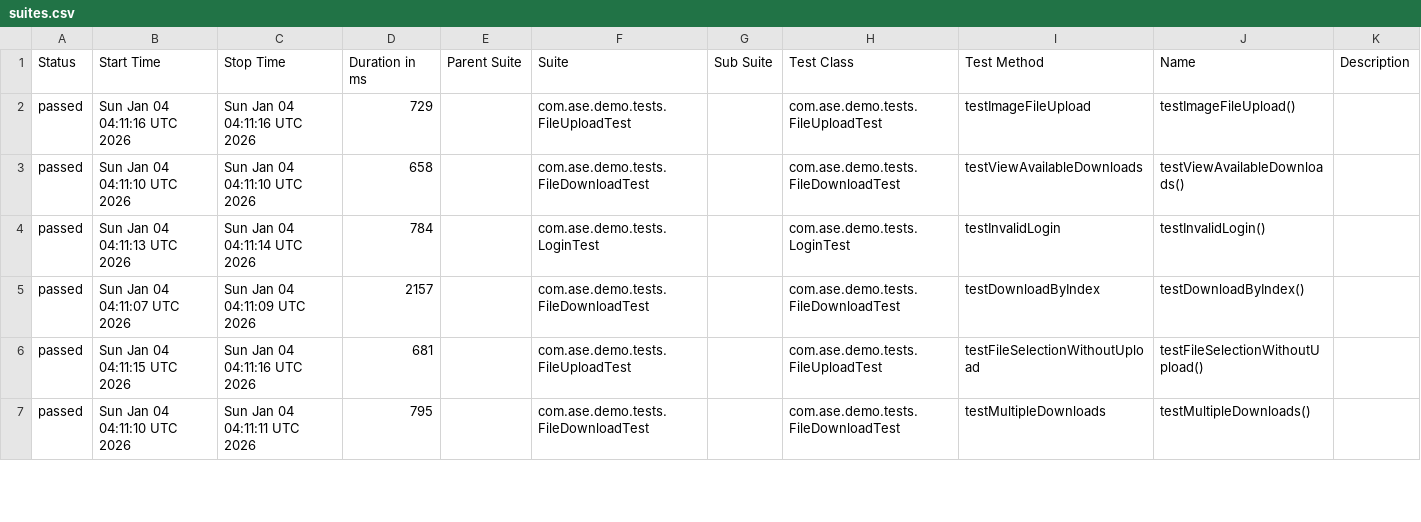
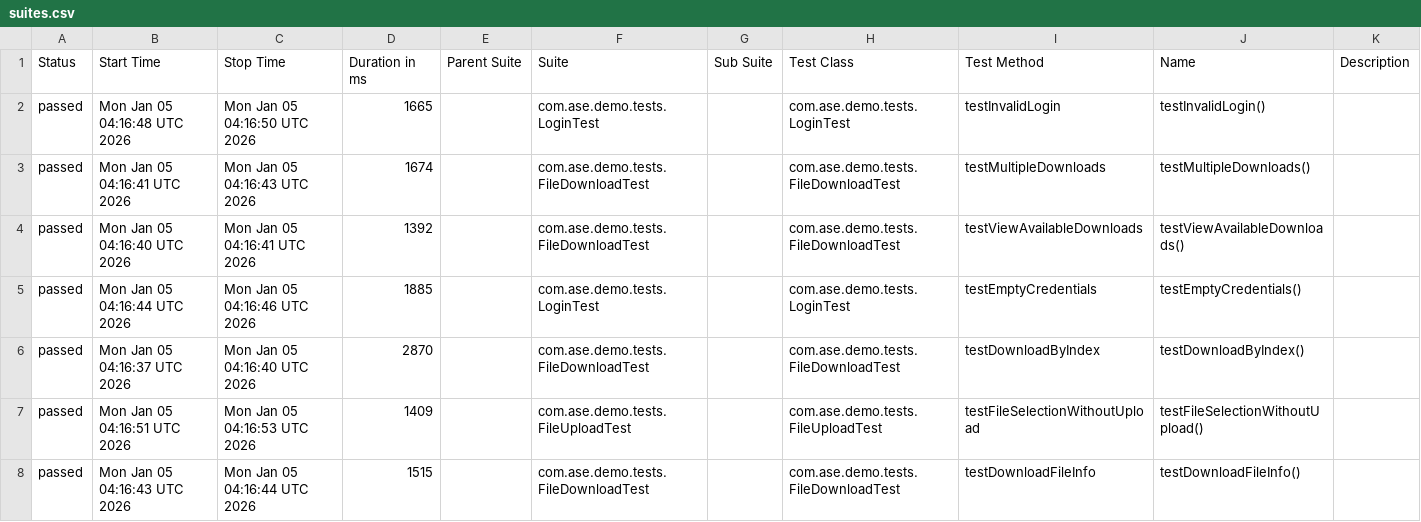
Before and after one commit to Agile-Software-Engineering-25/demo-system-test, a CSV file: full/data/suites.csv, drawn as a sheet; only a part is shown; the diff covers the shown part only.

```diff
--- a/full/data/suites.csv
+++ b/full/data/suites.csv
@@ -1,7 +1,8 @@
 "Status","Start Time","Stop Time","Duration in ms","Parent Suite","Suite","Sub Suite","Test Class","Test Method","Name","Description"
-"passed","Sun Jan 04 04:11:16 UTC 2026","Sun Jan 04 04:11:16 UTC 2026","729","","com.ase.demo.tests.FileUploadTest","","com.ase.demo.tests.FileUploadTest","testImageFileUpload","testImageFileUpload()",""
-"passed","Sun Jan 04 04:11:10 UTC 2026","Sun Jan 04 04:11:10 UTC 2026","658","","com.ase.demo.tests.FileDownloadTest","","com.ase.demo.tests.FileDownloadTest","testViewAvailableDownloads","testViewAvailableDownloads()",""
-"passed","Sun Jan 04 04:11:13 UTC 2026","Sun Jan 04 04:11:14 UTC 2026","784","","com.ase.demo.tests.LoginTest","","com.ase.demo.tests.LoginTest","testInvalidLogin","testInvalidLogin()",""
-"passed","Sun Jan 04 04:11:07 UTC 2026","Sun Jan 04 04:11:09 UTC 2026","2157","","com.ase.demo.tests.FileDownloadTest","","com.ase.demo.tests.FileDownloadTest","testDownloadByIndex","testDownloadByIndex()",""
-"passed","Sun Jan 04 04:11:15 UTC 2026","Sun Jan 04 04:11:16 UTC 2026","681","","com.ase.demo.tests.FileUploadTest","","com.ase.demo.tests.FileUploadTest","testFileSelectionWithoutUpload","testFileSelectionWithoutUpload()",""
-"passed","Sun Jan 04 04:11:10 UTC 2026","Sun Jan 04 04:11:11 UTC 2026","795","","com.ase.demo.tests.FileDownloadTest","","com.ase.demo.tests.FileDownloadTest","testMultipleDownloads","testMultipleDownloads()",""
+"passed","Mon Jan 05 04:16:48 UTC 2026","Mon Jan 05 04:16:50 UTC 2026","1665","","com.ase.demo.tests.LoginTest","","com.ase.demo.tests.LoginTest","testInvalidLogin","testInvalidLogin()",""
+"passed","Mon Jan 05 04:16:41 UTC 2026","Mon Jan 05 04:16:43 UTC 2026","1674","","com.ase.demo.tests.FileDownloadTest","","com.ase.demo.tests.FileDownloadTest","testMultipleDownloads","testMultipleDownloads()",""
+"passed","Mon Jan 05 04:16:40 UTC 2026","Mon Jan 05 04:16:41 UTC 2026","1392","","com.ase.demo.tests.FileDownloadTest","","com.ase.demo.tests.FileDownloadTest","testViewAvailableDownloads","testViewAvailableDownloads()",""
+"passed","Mon Jan 05 04:16:44 UTC 2026","Mon Jan 05 04:16:46 UTC 2026","1885","","com.ase.demo.tests.LoginTest","","com.ase.demo.tests.LoginTest","testEmptyCredentials","testEmptyCredentials()",""
+"passed","Mon Jan 05 04:16:37 UTC 2026","Mon Jan 05 04:16:40 UTC 2026","2870","","com.ase.demo.tests.FileDownloadTest","","com.ase.demo.tests.FileDownloadTest","testDownloadByIndex","testDownloadByIndex()",""
+"passed","Mon Jan 05 04:16:51 UTC 2026","Mon Jan 05 04:16:53 UTC 2026","1409","","com.ase.demo.tests.FileUploadTest","","com.ase.demo.tests.FileUploadTest","testFileSelectionWithoutUpload","testFileSelectionWithoutUpload()",""
+"passed","Mon Jan 05 04:16:43 UTC 2026","Mon Jan 05 04:16:44 UTC 2026","1515","","com.ase.demo.tests.FileDownloadTest","","com.ase.demo.tests.FileDownloadTest","testDownloadFileInfo","testDownloadFileInfo()",""
```
Also changed, not shown: 1 removed row and 16 edited cells elsewhere in this file, 36 other files.
